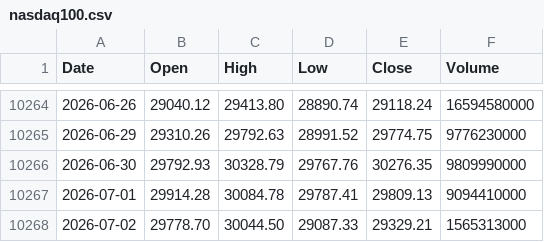
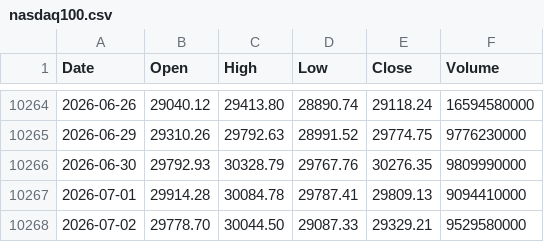
Before and after one commit to coattail/DCA-Lab, a CSV file: web/data/nasdaq100.csv, drawn as a sheet; only a part is shown, gaps mark what is left out.

```diff
--- a/web/data/nasdaq100.csv
+++ b/web/data/nasdaq100.csv
@@ -10267,2 +10267,2 @@ Date,Open,High,Low,Close,Volume
 2026-07-01,29914.28,30084.78,29787.41,29809.13,9094410000
-2026-07-02,29778.70,30044.50,29087.33,29329.21,1565313000
+2026-07-02,29778.70,30044.50,29087.33,29329.21,9529580000
```
Also changed, not shown: web/data/hs300-total-return.csv, web/data/hs300.csv, 7 other files.
